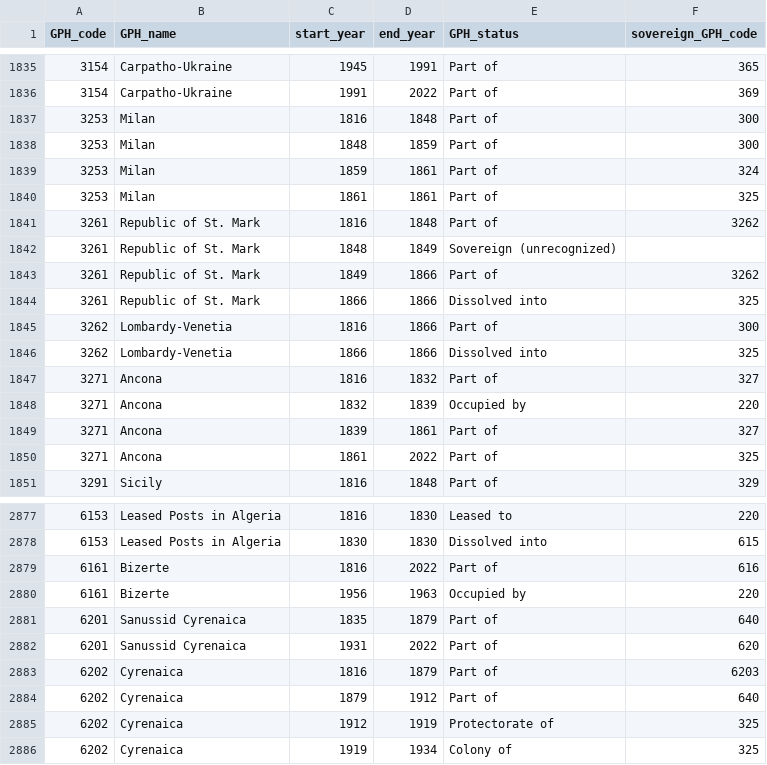
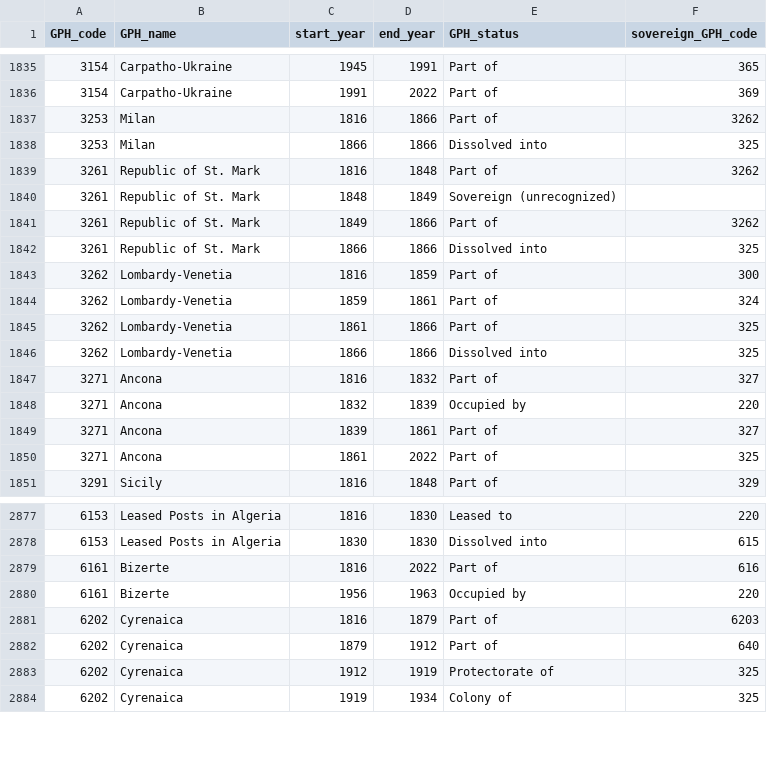
Before and after one commit to medialab/GeoPolHist, a CSV file: data/GeoPolHist_entities_status_over_time.csv, drawn as a sheet; only a part is shown, gaps mark what is left out; the diff covers the shown part only.

```diff
--- a/data/GeoPolHist_entities_status_over_time.csv
+++ b/data/GeoPolHist_entities_status_over_time.csv
@@ -1836,6 +1836,4 @@ GPH_code,GPH_name,start_year,end_year,GPH_status,sovereign_GPH_code
 3154,Carpatho-Ukraine,1991,2022,Part of,369
-3253,Milan,1816,1848,Part of,300
-3253,Milan,1848,1859,Part of,300
-3253,Milan,1859,1861,Part of,324
-3253,Milan,1861,1861,Part of,325
+3253,Milan,1816,1866,Part of,3262
+3253,Milan,1866,1866,Dissolved into,325
 3261,Republic of St. Mark,1816,1848,Part of,3262
@@ -1844,3 +1842,5 @@ GPH_code,GPH_name,start_year,end_year,GPH_status,sovereign_GPH_code
 3261,Republic of St. Mark,1866,1866,Dissolved into,325
-3262,Lombardy-Venetia,1816,1866,Part of,300
+3262,Lombardy-Venetia,1816,1859,Part of,300
+3262,Lombardy-Venetia,1859,1861,Part of,324
+3262,Lombardy-Venetia,1861,1866,Part of,325
 3262,Lombardy-Venetia,1866,1866,Dissolved into,325
@@ -2880,4 +2880,2 @@ GPH_code,GPH_name,start_year,end_year,GPH_status,sovereign_GPH_code
 6161,Bizerte,1956,1963,Occupied by,220
-6201,Sanussid Cyrenaica,1835,1879,Part of,640
-6201,Sanussid Cyrenaica,1931,2022,Part of,620
 6202,Cyrenaica,1816,1879,Part of,6203
```
Also changed, not shown: 4 edited cells elsewhere in this file, data/GeoPolHist_entities.csv.
